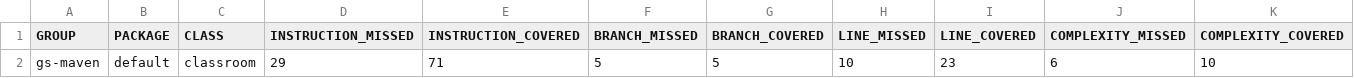
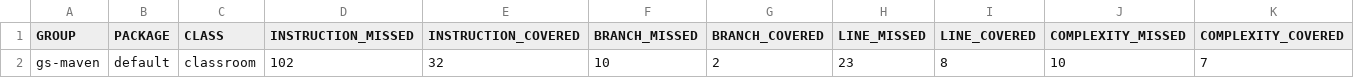
Before and after one commit to bhos-qa/l4-branch-coverage-samir-yagublu, a CSV file: target/site/jacoco/jacoco.csv, drawn as a sheet; only a part is shown; removed rows and columns are numbered as before the commit, all else as after; rows hold the shown columns only; the diff names each change by its address in the sheet, - before the commit and + after, or states it on an @@ line.

```diff
--- a/target/site/jacoco/jacoco.csv
+++ b/target/site/jacoco/jacoco.csv
-row 2: gs-maven | default | classroom | 29 | 71 | 5 | 5 | 10 | 23 | 6 | 10
+row 2: gs-maven | default | classroom | 102 | 32 | 10 | 2 | 23 | 8 | 10 | 7
```
Also changed, not shown: 18 other files.
